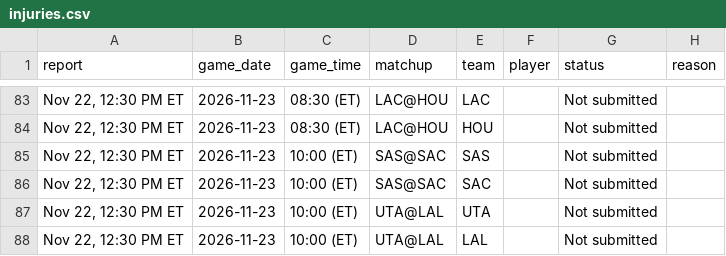
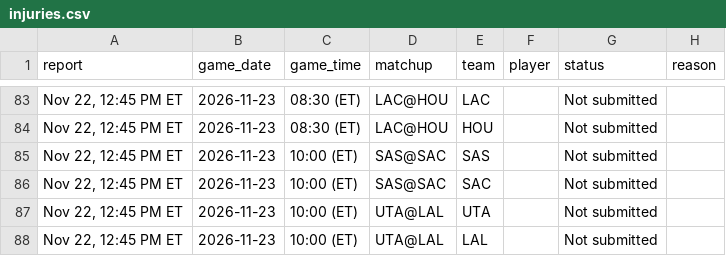
Before and after one commit to Stots714/lakers-tracker, a CSV file: data/nba/injuries.csv, drawn as a sheet; only a part is shown, gaps mark what is left out; the diff covers the shown part only.

Commit message:
Injury report Nov 22, 12:45 PM ET

```diff
--- a/data/nba/injuries.csv
+++ b/data/nba/injuries.csv
@@ -83,6 +83,6 @@ report,game_date,game_time,matchup,team,player,status,reason
-"Nov 22, 12:30 PM ET",2026-11-23,08:30 (ET),LAC@HOU,LAC,,Not submitted,
-"Nov 22, 12:30 PM ET",2026-11-23,08:30 (ET),LAC@HOU,HOU,,Not submitted,
-"Nov 22, 12:30 PM ET",2026-11-23,10:00 (ET),SAS@SAC,SAS,,Not submitted,
-"Nov 22, 12:30 PM ET",2026-11-23,10:00 (ET),SAS@SAC,SAC,,Not submitted,
-"Nov 22, 12:30 PM ET",2026-11-23,10:00 (ET),UTA@LAL,UTA,,Not submitted,
-"Nov 22, 12:30 PM ET",2026-11-23,10:00 (ET),UTA@LAL,LAL,,Not submitted,
+"Nov 22, 12:45 PM ET",2026-11-23,08:30 (ET),LAC@HOU,LAC,,Not submitted,
+"Nov 22, 12:45 PM ET",2026-11-23,08:30 (ET),LAC@HOU,HOU,,Not submitted,
+"Nov 22, 12:45 PM ET",2026-11-23,10:00 (ET),SAS@SAC,SAS,,Not submitted,
+"Nov 22, 12:45 PM ET",2026-11-23,10:00 (ET),SAS@SAC,SAC,,Not submitted,
+"Nov 22, 12:45 PM ET",2026-11-23,10:00 (ET),UTA@LAL,UTA,,Not submitted,
+"Nov 22, 12:45 PM ET",2026-11-23,10:00 (ET),UTA@LAL,LAL,,Not submitted,
```
Also changed, not shown: 81 edited cells elsewhere in this file, 1 other file.
